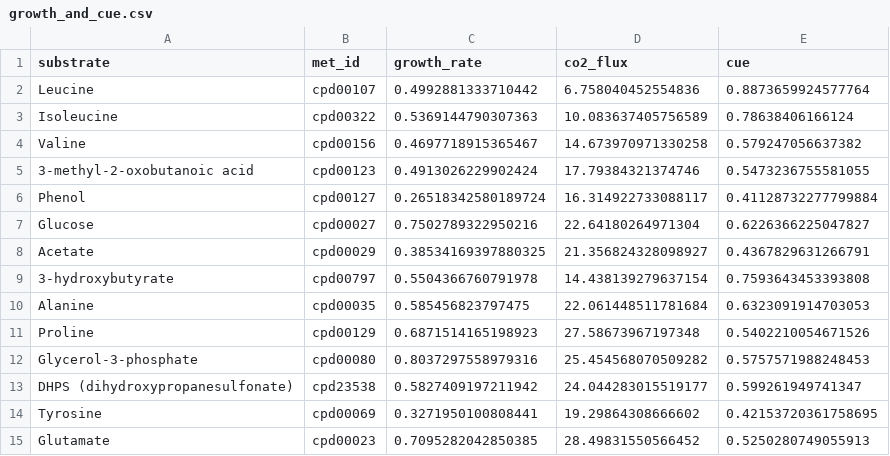
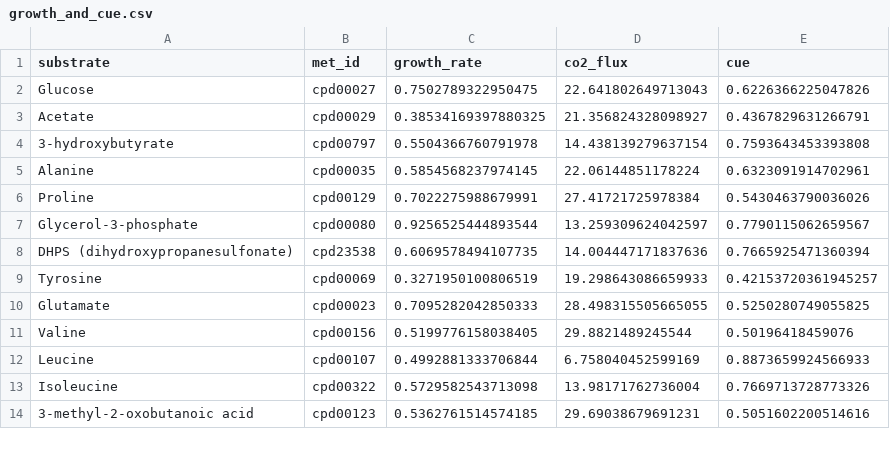
Before and after one commit to segrelab/GEM-mit1002, a CSV file: simulations/growth_and_cue/results/growth_and_cue.csv, drawn as a sheet; only a part is shown; the diff covers the shown part only.

```diff
--- a/simulations/growth_and_cue/results/growth_and_cue.csv
+++ b/simulations/growth_and_cue/results/growth_and_cue.csv
@@ -1,15 +1,14 @@
 substrate,met_id,growth_rate,co2_flux,cue
-Leucine,cpd00107,0.4992881333710442,6.758040452554836,0.8873659924577764
-Isoleucine,cpd00322,0.5369144790307363,10.083637405756589,0.78638406166124
-Valine,cpd00156,0.4697718915365467,14.673970971330258,0.579247056637382
-3-methyl-2-oxobutanoic acid,cpd00123,0.4913026229902424,17.79384321374746,0.5473236755581055
-Phenol,cpd00127,0.26518342580189724,16.314922733088117,0.41128732277799884
-Glucose,cpd00027,0.7502789322950216,22.64180264971304,0.6226366225047827
+Glucose,cpd00027,0.7502789322950475,22.641802649713043,0.6226366225047826
 Acetate,cpd00029,0.38534169397880325,21.356824328098927,0.4367829631266791
 3-hydroxybutyrate,cpd00797,0.5504366760791978,14.438139279637154,0.7593643453393808
-Alanine,cpd00035,0.585456823797475,22.061448511781684,0.6323091914703053
-Proline,cpd00129,0.6871514165198923,27.58673967197348,0.5402210054671526
-Glycerol-3-phosphate,cpd00080,0.8037297558979316,25.454568070509282,0.5757571988248453
-DHPS (dihydroxypropanesulfonate),cpd23538,0.5827409197211942,24.044283015519177,0.599261949741347
-Tyrosine,cpd00069,0.3271950100808441,19.29864308666602,0.42153720361758695
-Glutamate,cpd00023,0.7095282042850385,28.49831550566452,0.5250280749055913
+Alanine,cpd00035,0.5854568237974145,22.06144851178224,0.6323091914702961
+Proline,cpd00129,0.7022275988679991,27.41721725978384,0.5430463790036026
+Glycerol-3-phosphate,cpd00080,0.9256525444893544,13.259309624042597,0.7790115062659567
+DHPS (dihydroxypropanesulfonate),cpd23538,0.6069578494107735,14.004447171837636,0.7665925471360394
+Tyrosine,cpd00069,0.3271950100806519,19.298643086659933,0.42153720361945257
+Glutamate,cpd00023,0.7095282042850333,28.498315505665055,0.5250280749055825
+Valine,cpd00156,0.5199776158038405,29.8821489245544,0.50196418459076
+Leucine,cpd00107,0.4992881333706844,6.758040452599169,0.8873659924566933
+Isoleucine,cpd00322,0.5729582543713098,13.98171762736004,0.7669713728773326
+3-methyl-2-oxobutanoic acid,cpd00123,0.5362761514574185,29.69038679691231,0.5051602200514616
```
Also changed, not shown: 3 added rows and 15 edited cells elsewhere in this file, simulations/growth_and_cue/results/exchange_fluxes.csv, 28 other files.
